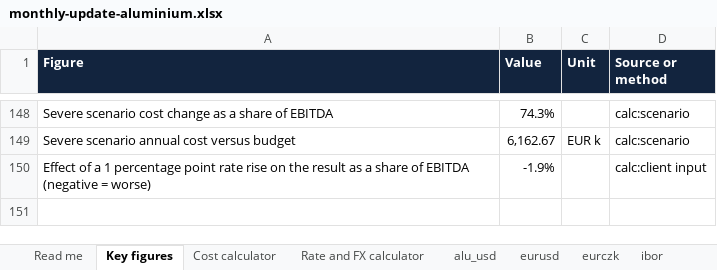
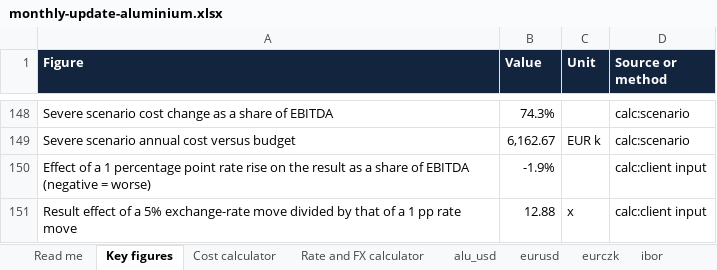
Before and after one commit to lfrigyes/client-intake, an Excel workbook: samples/monthly-update-aluminium.xlsx, sheet Key figures, drawn as a sheet; only a part is shown, gaps mark what is left out; values as stored, in another font and other column widths than the file's, no borders; the diff names each change by its address in the sheet, - before the commit and + after, or states it on an @@ line.

```diff
--- a/samples/monthly-update-aluminium.xlsx (sheet Key figures)
+++ b/samples/monthly-update-aluminium.xlsx (sheet Key figures)
+row 151: Result effect of a 5% exchange-rate move divided by that of a 1 pp rate move | 12.88 | x | calc:client input
```
Also changed, not shown: samples/cocoa-cost-outlook.xlsx, samples/german-residential-construction.xlsx, 24 other files.
